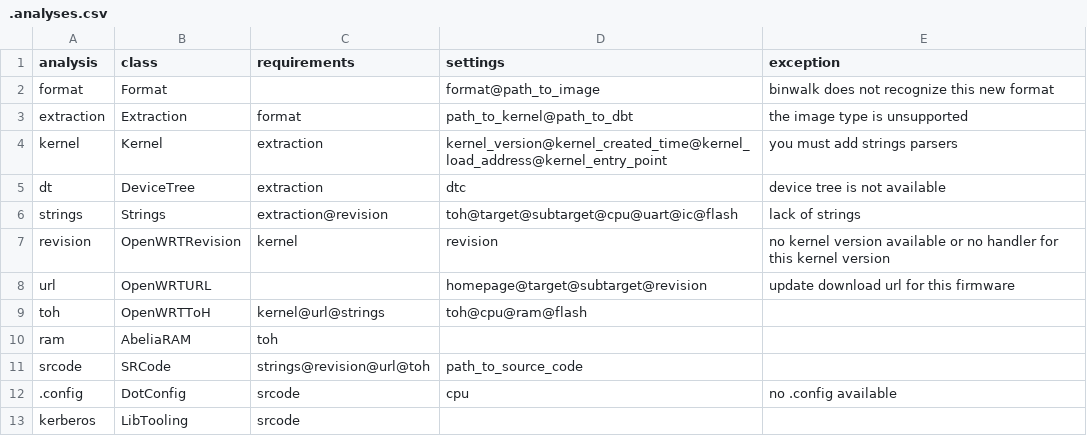
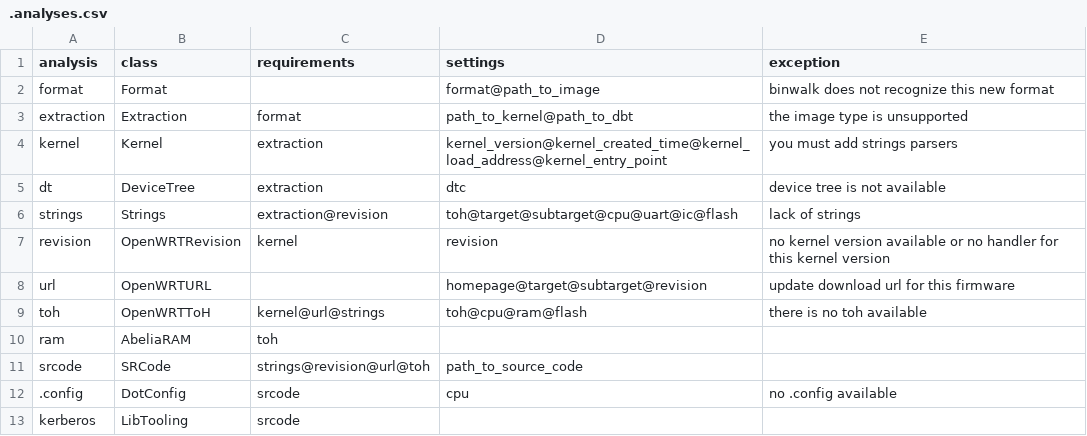
Before and after one commit to cyruscyliu/firmguide, a CSV file: analyses/.analyses.csv, drawn as a sheet.

```diff
--- a/analyses/.analyses.csv
+++ b/analyses/.analyses.csv
@@ -8,3 +8,3 @@ revision,OpenWRTRevision,kernel,revision,no kernel version available or no handl
 url,OpenWRTURL,,homepage@target@subtarget@revision,update download url for this firmware
-toh,OpenWRTToH,kernel@url@strings,toh@cpu@ram@flash,
+toh,OpenWRTToH,kernel@url@strings,toh@cpu@ram@flash,there is no toh available
 ram,AbeliaRAM,toh,,
```
Also changed, not shown: 3 other files.
